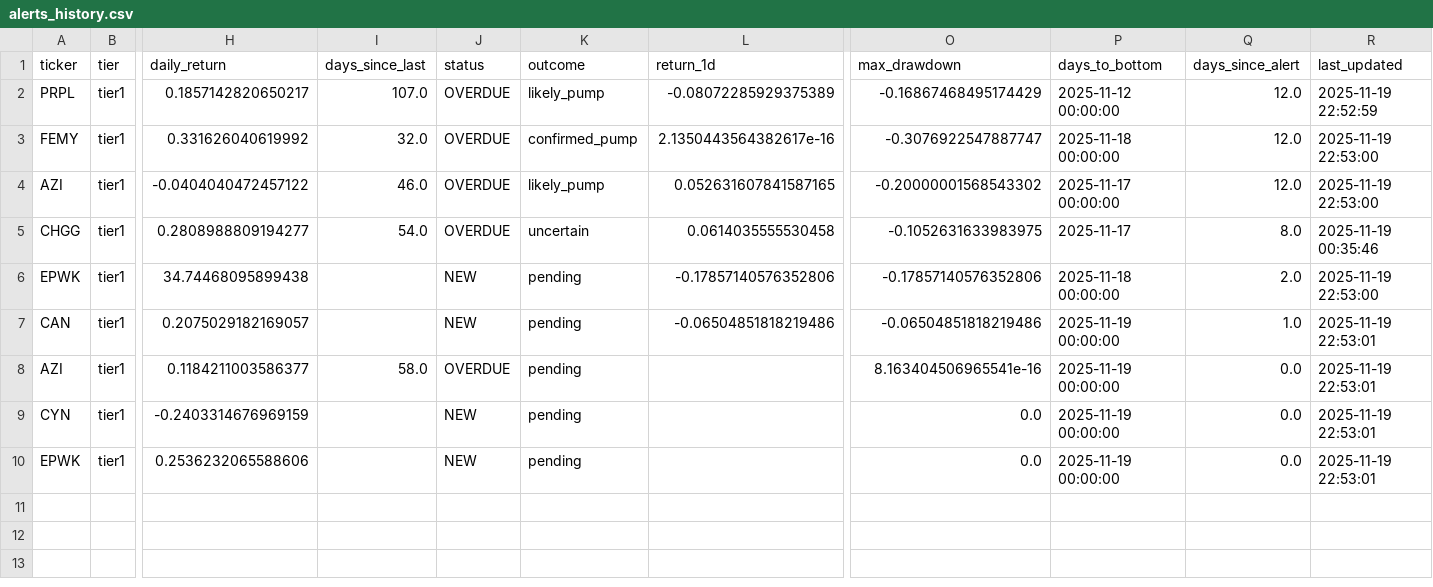
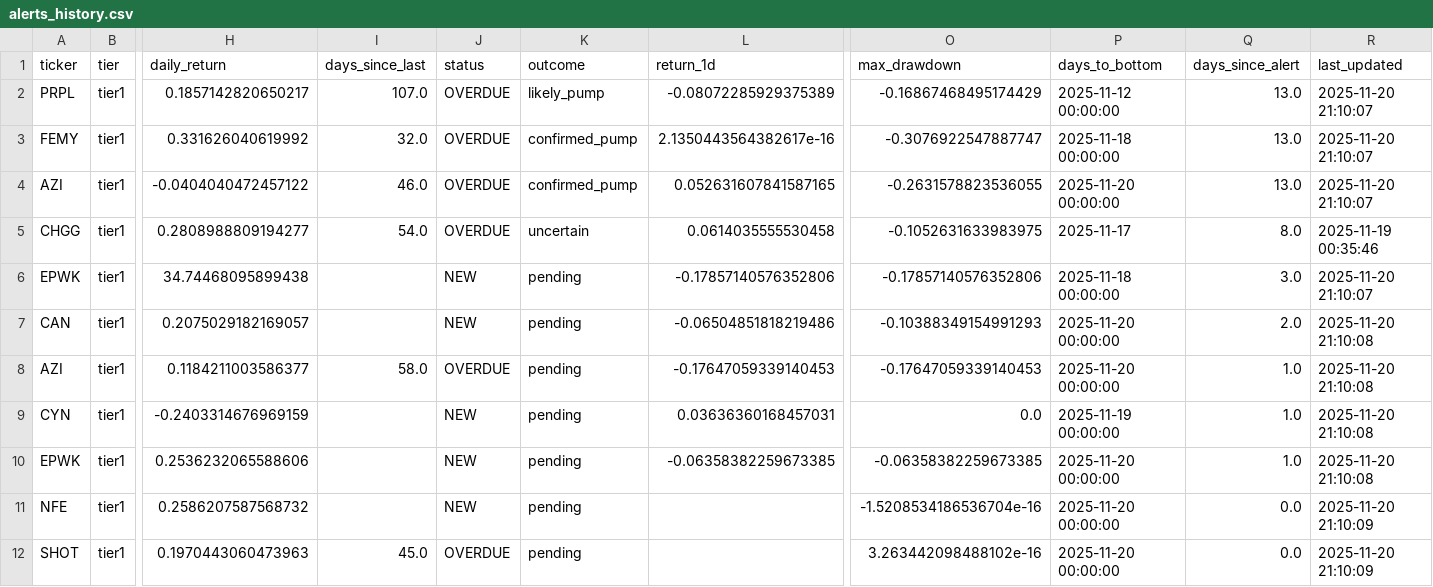
Before and after one commit to jasonorjasor/Pennystock-Pump-Detector, a CSV file: runs/2025-11-07_2227_1y/data/alerts/alerts_history.csv, drawn as a sheet; only a part is shown, gaps mark what is left out; rows hold the shown columns only; the diff names each change by its address in the sheet, - before the commit and + after, or states it on an @@ line.

```diff
--- a/runs/2025-11-07_2227_1y/data/alerts/alerts_history.csv
+++ b/runs/2025-11-07_2227_1y/data/alerts/alerts_history.csv
-Q2:Q4 (days_since_alert): 12.0
+Q2:Q4 (days_since_alert): 13.0
-R2 (last_updated): 2025-11-19 22:52:59
+R2 (last_updated): 2025-11-20 21:10:07
-R3:R4 (last_updated): 2025-11-19 22:53:00
+R3:R4 (last_updated): 2025-11-20 21:10:07
-K4 (outcome): likely_pump
+K4 (outcome): confirmed_pump
-O4 (max_drawdown): -0.20000001568543302
+O4 (max_drawdown): -0.2631578823536055
-P4 (days_to_bottom): 2025-11-17 00:00:00
+P4 (days_to_bottom): 2025-11-20 00:00:00
-Q6 (days_since_alert): 2.0
+Q6 (days_since_alert): 3.0
-R6 (last_updated): 2025-11-19 22:53:00
+R6 (last_updated): 2025-11-20 21:10:07
-O7 (max_drawdown): -0.06504851818219486
+O7 (max_drawdown): -0.10388349154991293
-P7:P8 (days_to_bottom): 2025-11-19 00:00:00
+P7:P8 (days_to_bottom): 2025-11-20 00:00:00
-Q7 (days_since_alert): 1.0
+Q7 (days_since_alert): 2.0
-R7:R10 (last_updated): 2025-11-19 22:53:01
+R7:R10 (last_updated): 2025-11-20 21:10:08
-L8 (return_1d): (empty)
+L8 (return_1d): -0.17647059339140453
-O8 (max_drawdown): 8.163404506965541e-16
+O8 (max_drawdown): -0.17647059339140453
-Q8:Q10 (days_since_alert): 0.0
+Q8:Q10 (days_since_alert): 1.0
-L9 (return_1d): (empty)
+L9 (return_1d): 0.03636360168457031
-L10 (return_1d): (empty)
+L10 (return_1d): -0.06358382259673385
-O10 (max_drawdown): 0.0
+O10 (max_drawdown): -0.06358382259673385
-P10 (days_to_bottom): 2025-11-19 00:00:00
+P10 (days_to_bottom): 2025-11-20 00:00:00
+row 11: NFE | tier1 | 0.2586207587568732 |  | NEW | pending |  | -1.5208534186536704e-16 | 2025-11-20 00:00:00 | 0.0 | 2025-11-20 21:10:09
+row 12: SHOT | tier1 | 0.1970443060473963 | 45.0 | OVERDUE | pending |  | 3.263442098488102e-16 | 2025-11-20 00:00:00 | 0.0 | 2025-11-20 21:10:09
```
Also changed, not shown: 1 other file.
